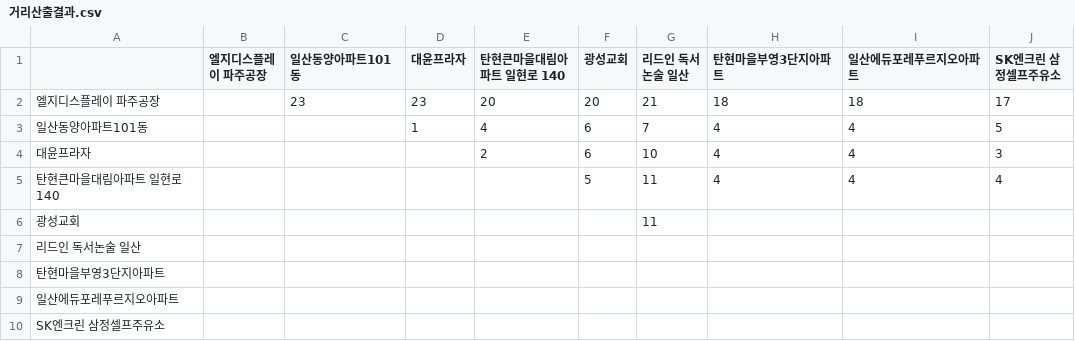
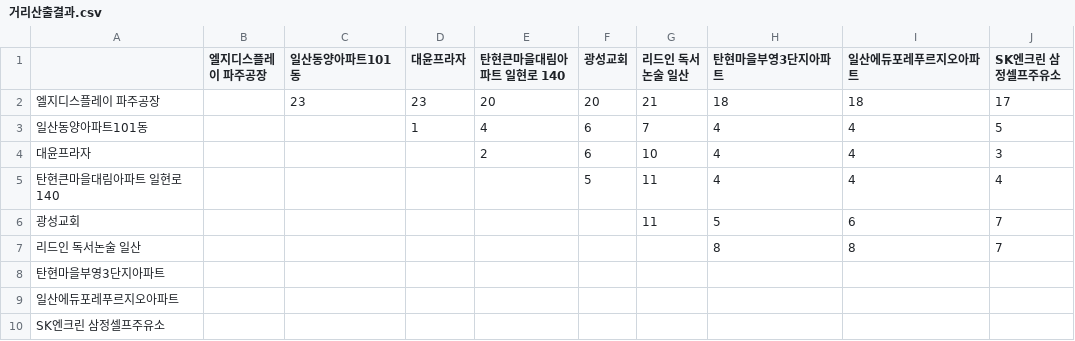
Before and after one commit to sgw0214/VSC, a CSV file: 거리산출결과.csv, drawn as a sheet.

Commit message:
--- Auto Git Commit ---

```diff
--- a/거리산출결과.csv
+++ b/거리산출결과.csv
@@ -5,4 +5,4 @@
 탄현큰마을대림아파트 일현로 140,,,,,5,11,4,4,4
-광성교회,,,,,,11,,,
-리드인 독서논술 일산,,,,,,,,,
+광성교회,,,,,,11,5,6,7
+리드인 독서논술 일산,,,,,,,8,8,7
 탄현마을부영3단지아파트,,,,,,,,,
```
